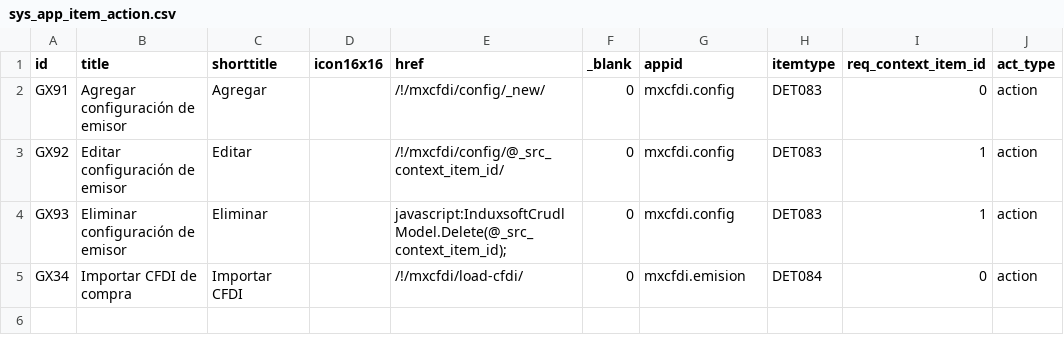
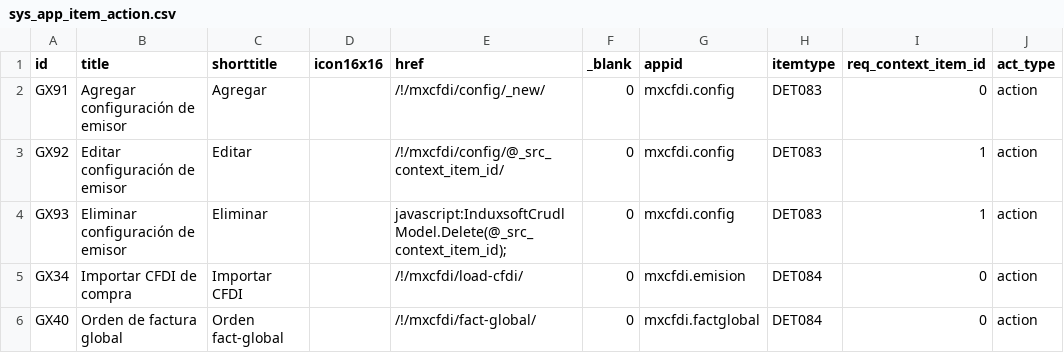
Before and after one commit to Induxsoft/mxcfdi, a CSV file: src/mxcfdi/_install/app_info/sys_app_item_action.csv, drawn as a sheet.

```diff
--- a/src/mxcfdi/_install/app_info/sys_app_item_action.csv
+++ b/src/mxcfdi/_install/app_info/sys_app_item_action.csv
@@ -5 +5,2 @@ GX93,Eliminar configuración de emisor,Eliminar,,javascript:InduxsoftCrudlModel.
 GX34,Importar CFDI de compra,Importar CFDI,,/!/mxcfdi/load-cfdi/,0,mxcfdi.emision,DET084,0,action
+GX40,Orden de factura global,Orden fact-global,,/!/mxcfdi/fact-global/,0,mxcfdi.factglobal,DET084,0,action
```
Also changed, not shown: src/mxcfdi/_install/app_info/sys_app_catalog.csv, src/mxcfdi/_install/initial_data/sitem.csv, 9 other files.
